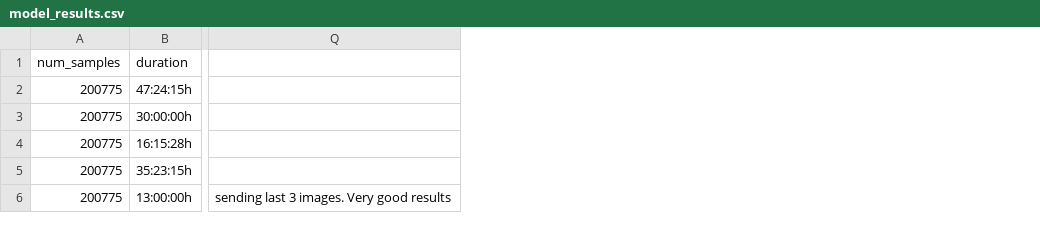
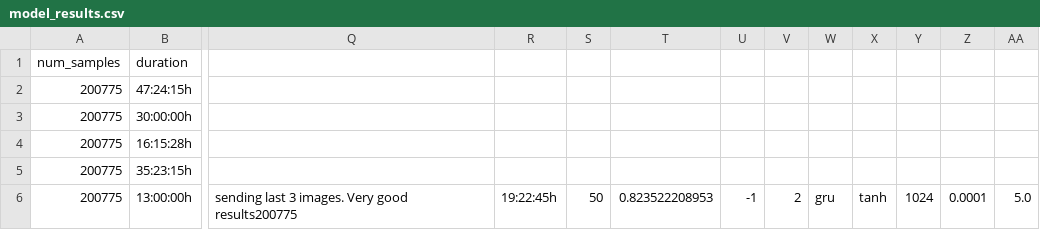
Before and after one commit to Pendulibrium/ai-visual-storytelling-seq2seq, a CSV file: results/model_results.csv, drawn as a sheet; only a part is shown, gaps mark what is left out; removed rows and columns are numbered as before the commit, all else as after; the diff covers the shown part only; the diff names each change by its address in the sheet, - before the commit and + after, or states it on an @@ line.

Commit message:
Added model results

```diff
--- a/results/model_results.csv
+++ b/results/model_results.csv
-column Q, row 6: sending last 3 images. Very good results
+column Q, row 6: sending last 3 images. Very good results200775
+column R, row 6: 19:22:45h
+column S, row 6: 50
+column T, row 6: 0.823522208953
+column U, row 6: -1
+column V, row 6: 2
+column W, row 6: gru
+column X, row 6: tanh
+column Y, row 6: 1024
+column Z, row 6: 0.0001
+column AA, row 6: 5.0
```
Also changed, not shown: 4 added columns elsewhere in this file, 1 other file.
